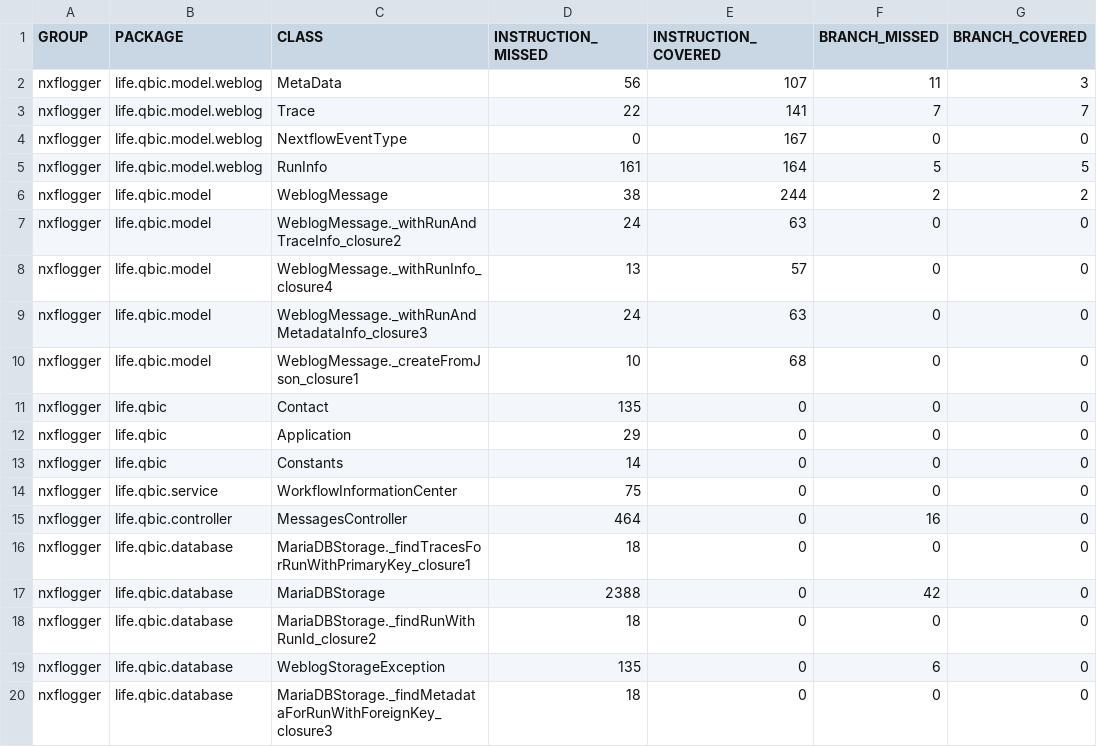
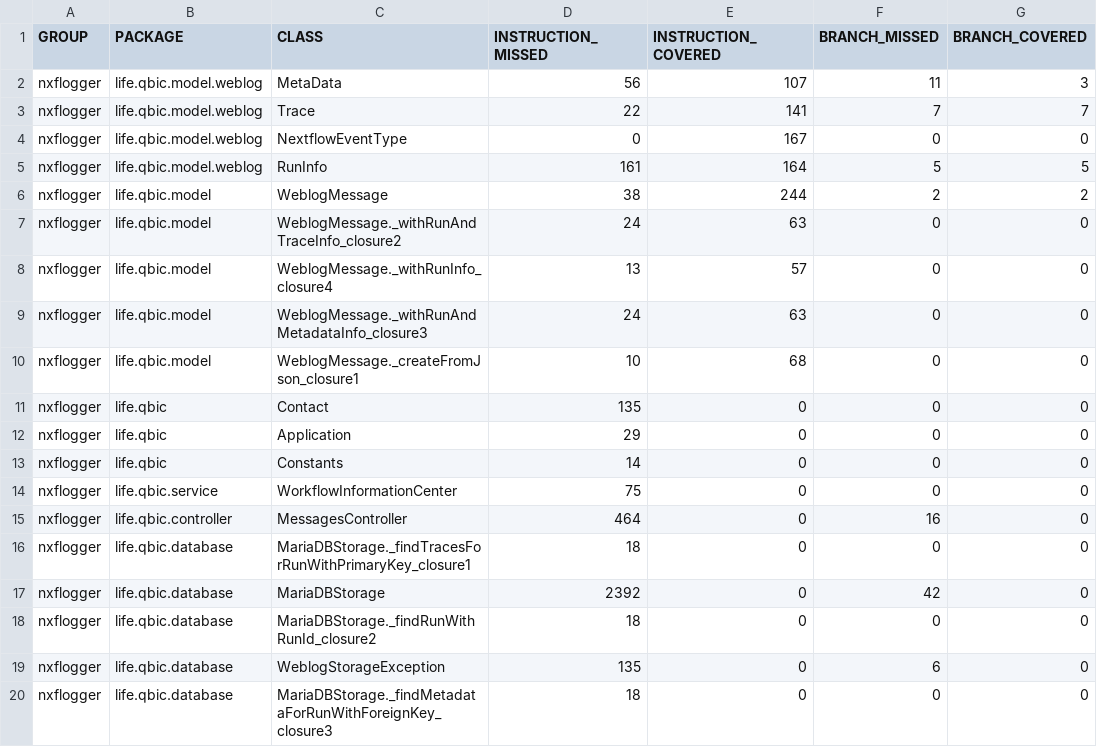
Before and after one commit to qbicsoftware/nextflow-logger-service, a CSV file: reports/development/jacoco/jacoco.csv, drawn as a sheet; only a part is shown; the diff names each change by its address in the sheet, - before the commit and + after, or states it on an @@ line.

```diff
--- a/reports/development/jacoco/jacoco.csv
+++ b/reports/development/jacoco/jacoco.csv
-D17 (INSTRUCTION_MISSED): 2388
+D17 (INSTRUCTION_MISSED): 2392
```
Also changed, not shown: 8 other files.
